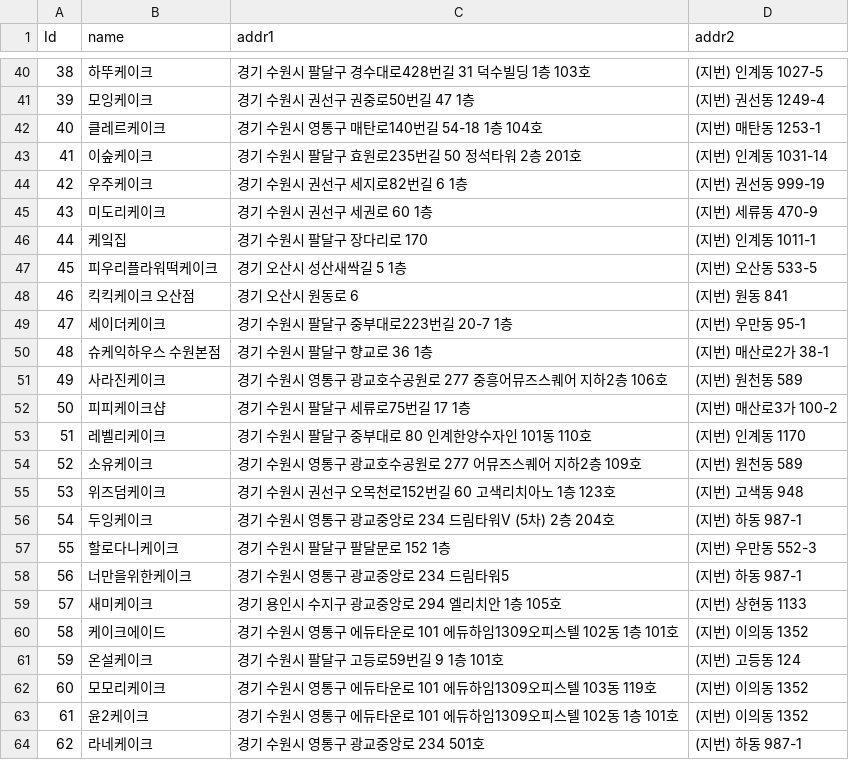
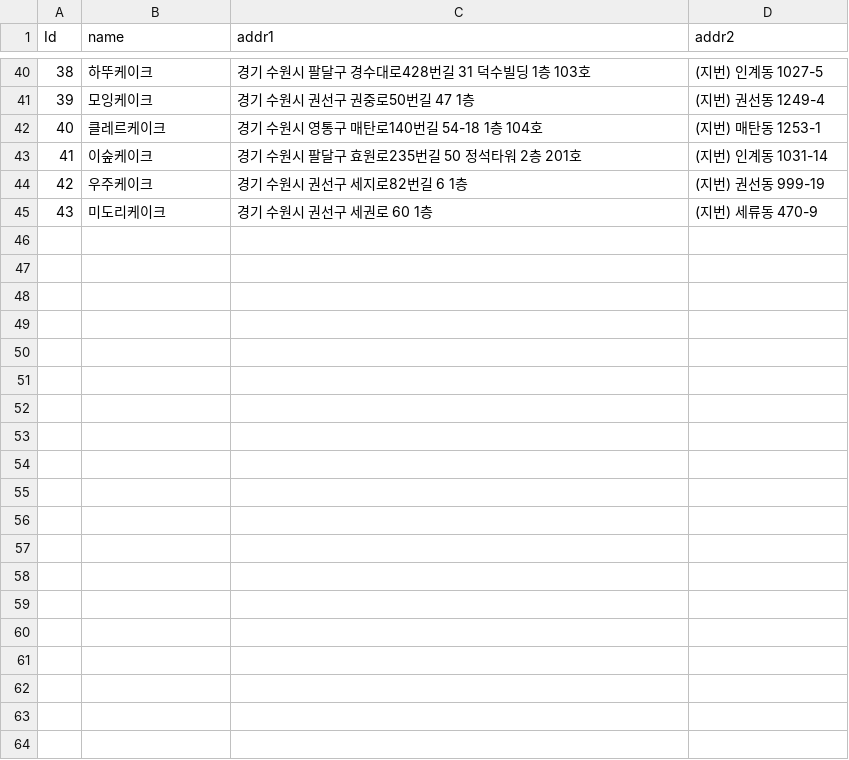
Before and after one commit to CAKK-DEV/cakk-crawler, a CSV file: cakk-crawler/kakao/kakaomap.csv, drawn as a sheet; only a part is shown, gaps mark what is left out; the diff covers the shown part only.

```diff
--- a/cakk-crawler/kakao/kakaomap.csv
+++ b/cakk-crawler/kakao/kakaomap.csv
@@ -45,20 +45 @@
 43,미도리케이크,경기 수원시 권선구 세권로 60 1층,(지번) 세류동 470-9
-44,케잌집,경기 수원시 팔달구 장다리로 170,(지번) 인계동 1011-1
-45,피우리플라워떡케이크,경기 오산시 성산새싹길 5 1층,(지번) 오산동 533-5
-46,킥킥케이크 오산점,경기 오산시 원동로 6,(지번) 원동 841
-47,세이더케이크,경기 수원시 팔달구 중부대로223번길 20-7 1층,(지번) 우만동 95-1
-48,슈케익하우스 수원본점,경기 수원시 팔달구 향교로 36 1층,(지번) 매산로2가 38-1
-49,사라진케이크,경기 수원시 영통구 광교호수공원로 277 중흥어뮤즈스퀘어 지하2층 106호,(지번) 원천동 589
-50,피피케이크샵,경기 수원시 팔달구 세류로75번길 17 1층,(지번) 매산로3가 100-2
-51,레벨리케이크,경기 수원시 팔달구 중부대로 80 인계한양수자인 101동 110호,(지번) 인계동 1170
-52,소유케이크,경기 수원시 영통구 광교호수공원로 277 어뮤즈스퀘어 지하2층 109호,(지번) 원천동 589
-53,위즈덤케이크,경기 수원시 권선구 오목천로152번길 60 고색리치아노 1층 123호,(지번) 고색동 948
-54,두잉케이크,경기 수원시 영통구 광교중앙로 234 드림타워V (5차) 2층 204호,(지번) 하동 987-1
-55,할로다니케이크,경기 수원시 팔달구 팔달문로 152 1층,(지번) 우만동 552-3
-56,너만을위한케이크,경기 수원시 영통구 광교중앙로 234 드림타워5,(지번) 하동 987-1
-57,새미케이크,경기 용인시 수지구 광교중앙로 294 엘리치안 1층 105호,(지번) 상현동 1133
-58,케이크에이드,경기 수원시 영통구 에듀타운로 101 에듀하임1309오피스텔 102동 1층 101호,(지번) 이의동 1352
-59,온설케이크,경기 수원시 팔달구 고등로59번길 9 1층 101호,(지번) 고등동 124
-60,모모리케이크,경기 수원시 영통구 에듀타운로 101 에듀하임1309오피스텔 103동 119호,(지번) 이의동 1352
-61,윤2케이크,경기 수원시 영통구 에듀타운로 101 에듀하임1309오피스텔 102동 1층 101호,(지번) 이의동 1352
-62,라네케이크,경기 수원시 영통구 광교중앙로 234 501호,(지번) 하동 987-1
```
Also changed, not shown: 11 removed rows elsewhere in this file, 6 other files.
